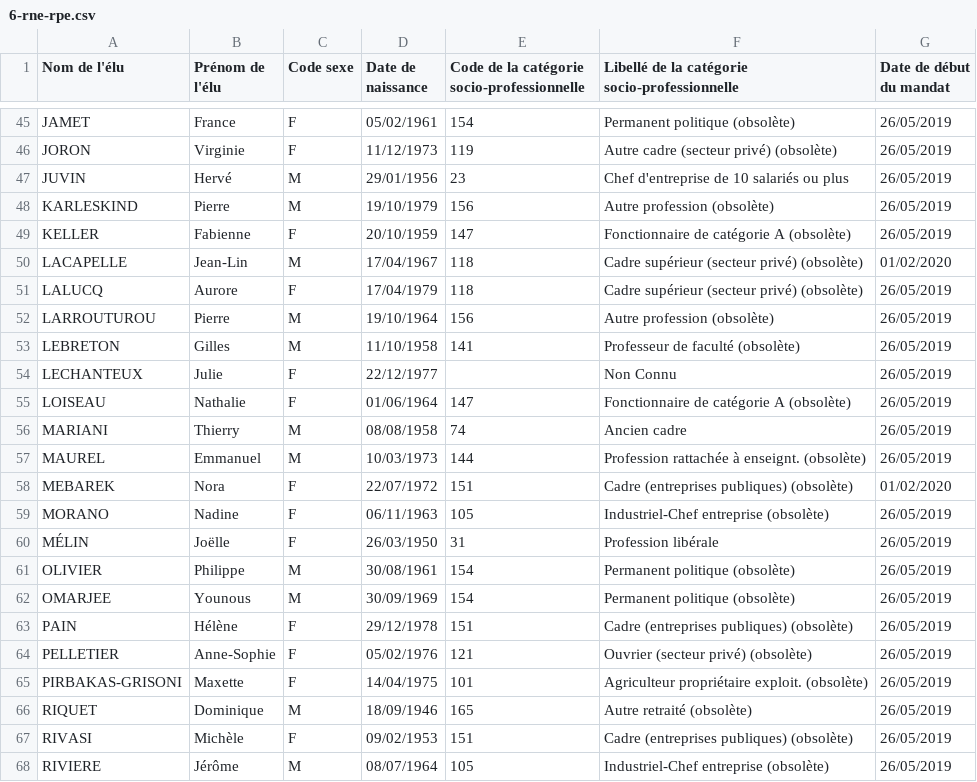
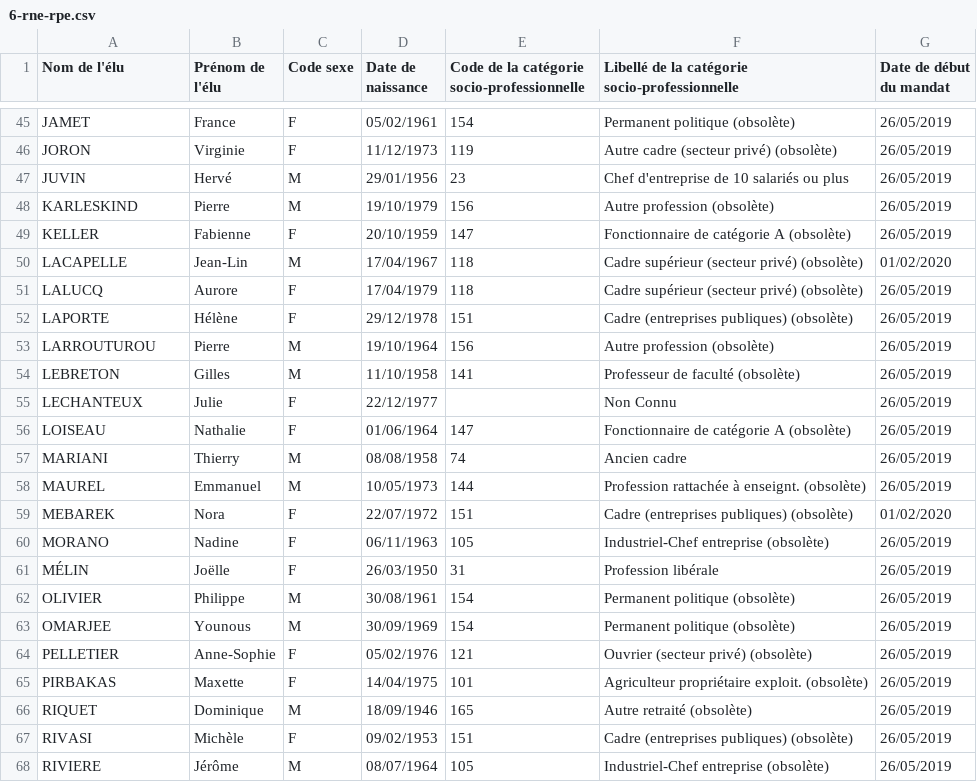
Before and after one commit to regardscitoyens/rne-history, a CSV file: 6-rne-rpe.csv, drawn as a sheet; only a part is shown, gaps mark what is left out.

Commit message:
Update file 6-rne-rpe.csv after checksum changed.

```diff
--- a/6-rne-rpe.csv
+++ b/6-rne-rpe.csv
@@ -51,2 +51,3 @@ LACAPELLE	Jean-Lin	M	17/04/1967	118	Cadre supérieur (secteur privé) (obsolète
 LALUCQ	Aurore	F	17/04/1979	118	Cadre supérieur (secteur privé) (obsolète)	26/05/2019
+LAPORTE	Hélène	F	29/12/1978	151	Cadre (entreprises publiques) (obsolète)	26/05/2019
 LARROUTUROU	Pierre	M	19/10/1964	156	Autre profession (obsolète)	26/05/2019
@@ -56,3 +57,3 @@ LOISEAU	Nathalie	F	01/06/1964	147	Fonctionnaire de catégorie A (obsolète)	26/0
 MARIANI	Thierry	M	08/08/1958	74	Ancien cadre	26/05/2019
-MAUREL	Emmanuel	M	10/03/1973	144	Profession rattachée à enseignt. (obsolète)	26/05/2019
+MAUREL	Emmanuel	M	10/05/1973	144	Profession rattachée à enseignt. (obsolète)	26/05/2019
 MEBAREK	Nora	F	22/07/1972	151	Cadre (entreprises publiques) (obsolète)	01/02/2020
@@ -62,5 +63,4 @@ OLIVIER	Philippe	M	30/08/1961	154	Permanent politique (obsolète)	26/05/2019
 OMARJEE	Younous	M	30/09/1969	154	Permanent politique (obsolète)	26/05/2019
-PAIN	Hélène	F	29/12/1978	151	Cadre (entreprises publiques) (obsolète)	26/05/2019
 PELLETIER	Anne-Sophie	F	05/02/1976	121	Ouvrier (secteur privé) (obsolète)	26/05/2019
-PIRBAKAS-GRISONI	Maxette	F	14/04/1975	101	Agriculteur propriétaire exploit. (obsolète)	26/05/2019
+PIRBAKAS	Maxette	F	14/04/1975	101	Agriculteur propriétaire exploit. (obsolète)	26/05/2019
 RIQUET	Dominique	M	18/09/1946	165	Autre retraité (obsolète)	26/05/2019
```
